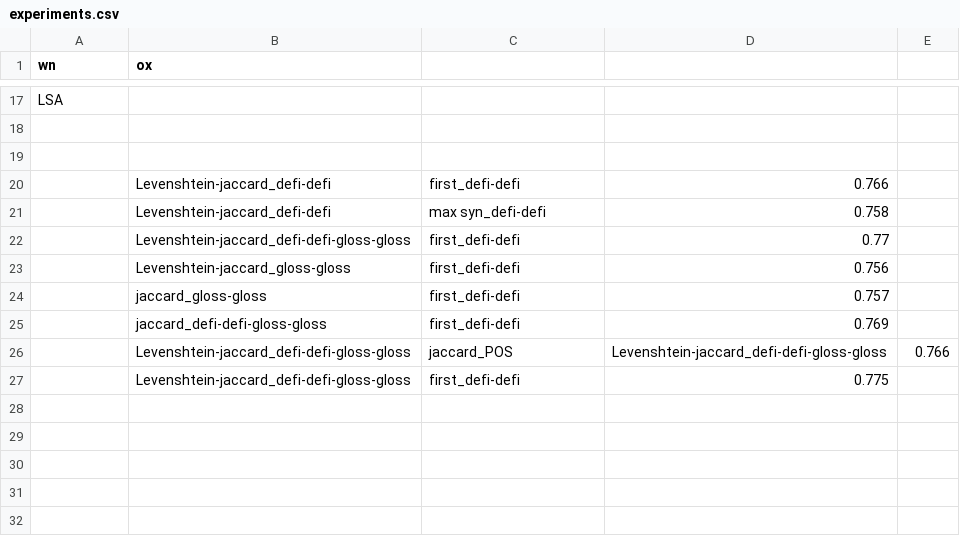
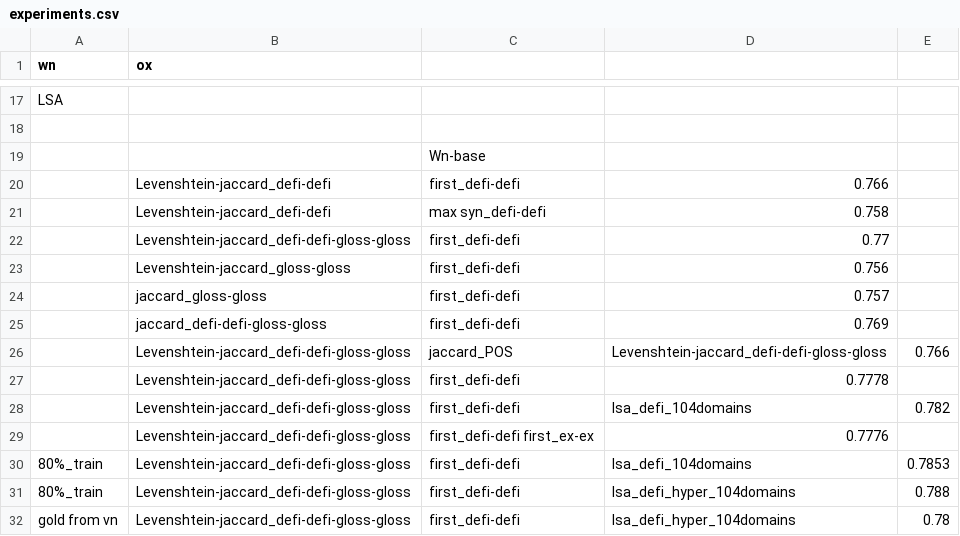
Before and after one commit to anhtukhtn/Similarity, a CSV file: svm/experiments.csv, drawn as a sheet; only a part is shown, gaps mark what is left out.

Commit message:
get gold from vn

```diff
--- a/svm/experiments.csv
+++ b/svm/experiments.csv
@@ -18,3 +18,3 @@ LSA,,,,
 ,,,,
-,,,,
+,,Wn-base,,
 ,Levenshtein-jaccard_defi-defi,first_defi-defi,0.766,
@@ -26,2 +26,7 @@ LSA,,,,
 ,Levenshtein-jaccard_defi-defi-gloss-gloss,jaccard_POS,Levenshtein-jaccard_defi-defi-gloss-gloss,0.766
-,Levenshtein-jaccard_defi-defi-gloss-gloss,first_defi-defi,0.775,
+,Levenshtein-jaccard_defi-defi-gloss-gloss,first_defi-defi,0.7778,
+,Levenshtein-jaccard_defi-defi-gloss-gloss,first_defi-defi,lsa_defi_104domains,0.782
+,Levenshtein-jaccard_defi-defi-gloss-gloss,first_defi-defi first_ex-ex,0.7776,
+80%_train,Levenshtein-jaccard_defi-defi-gloss-gloss,first_defi-defi,lsa_defi_104domains,0.7853
+80%_train,Levenshtein-jaccard_defi-defi-gloss-gloss,first_defi-defi,lsa_defi_hyper_104domains,0.788
+gold from vn,Levenshtein-jaccard_defi-defi-gloss-gloss,first_defi-defi,lsa_defi_hyper_104domains,0.78
```
Also changed, not shown: 20 other files.
